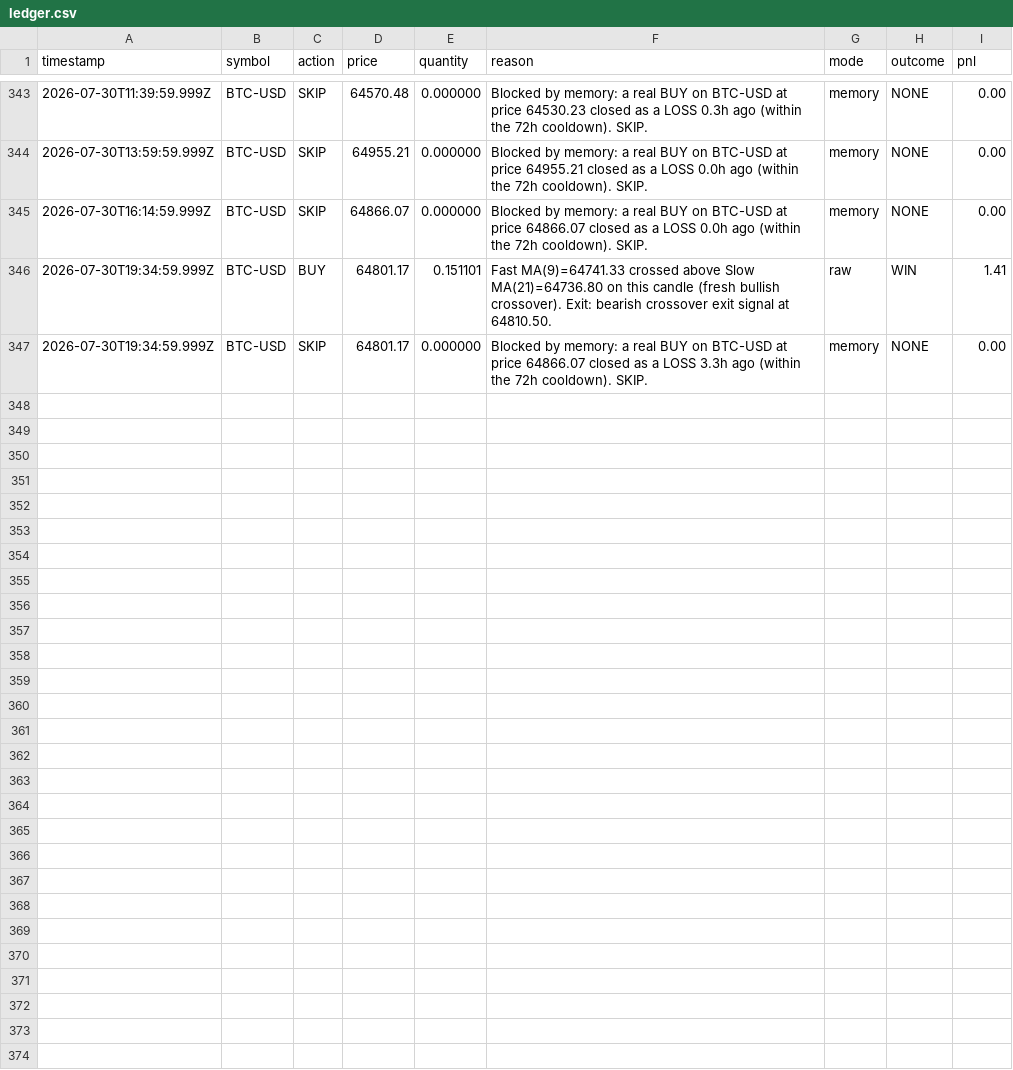
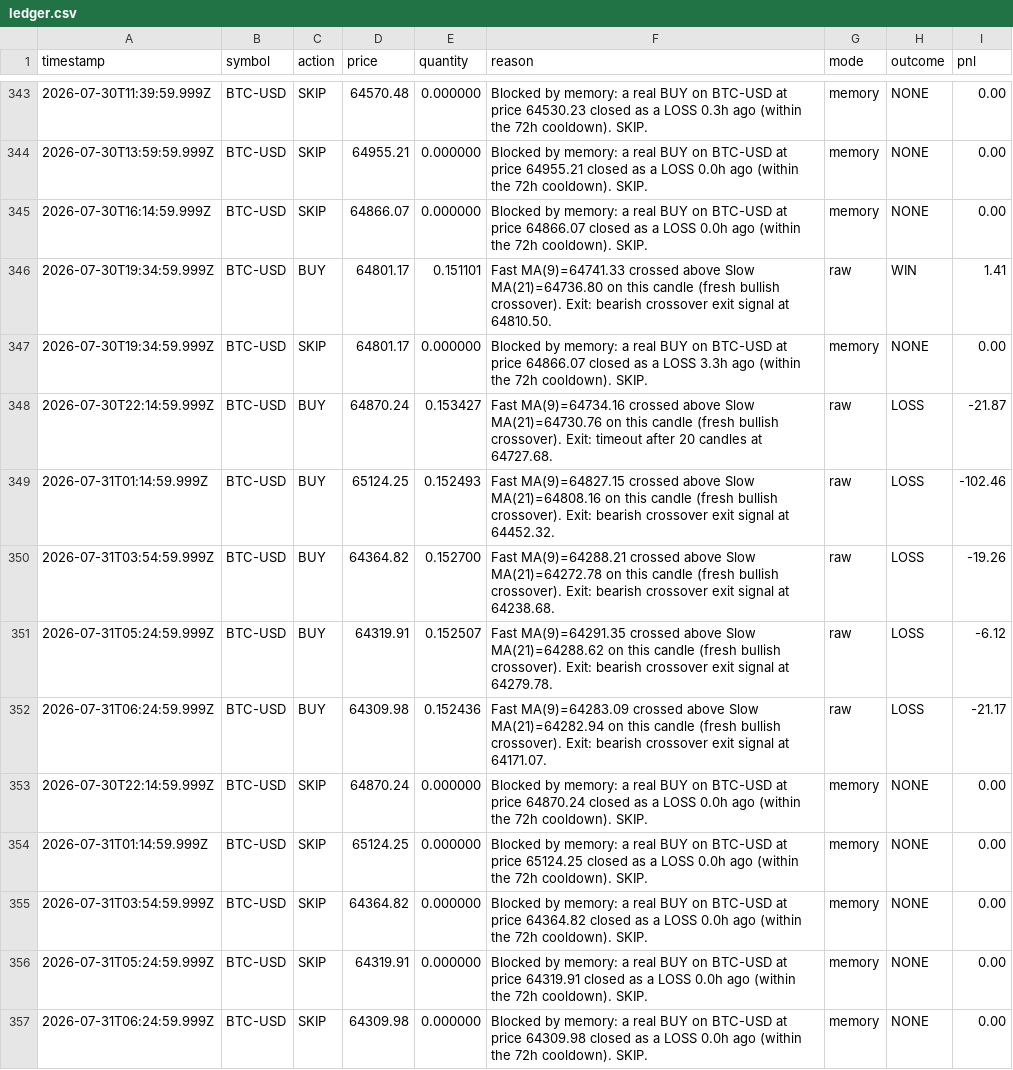
Before and after one commit to ahmadtarawiah1-lang/forex-hermes, a CSV file: paper-trading-bot/data/ledger.csv, drawn as a sheet; only a part is shown, gaps mark what is left out; the diff names each change by its address in the sheet, - before the commit and + after, or states it on an @@ line.

```diff
--- a/paper-trading-bot/data/ledger.csv
+++ b/paper-trading-bot/data/ledger.csv
+row 348: 2026-07-30T22:14:59.999Z | BTC-USD | BUY | 64870.24 | 0.153427 | Fast MA(9)=64734.16 crossed above Slow MA(21)=64730.76 on this candle (fresh bullish crossover). Exit: timeout after 20 candles at 64727.68. | raw | LOSS | -21.87
+row 349: 2026-07-31T01:14:59.999Z | BTC-USD | BUY | 65124.25 | 0.152493 | Fast MA(9)=64827.15 crossed above Slow MA(21)=64808.16 on this candle (fresh bullish crossover). Exit: bearish crossover exit signal at 64452.32. | raw | LOSS | -102.46
+row 350: 2026-07-31T03:54:59.999Z | BTC-USD | BUY | 64364.82 | 0.152700 | Fast MA(9)=64288.21 crossed above Slow MA(21)=64272.78 on this candle (fresh bullish crossover). Exit: bearish crossover exit signal at 64238.68. | raw | LOSS | -19.26
+row 351: 2026-07-31T05:24:59.999Z | BTC-USD | BUY | 64319.91 | 0.152507 | Fast MA(9)=64291.35 crossed above Slow MA(21)=64288.62 on this candle (fresh bullish crossover). Exit: bearish crossover exit signal at 64279.78. | raw | LOSS | -6.12
+row 352: 2026-07-31T06:24:59.999Z | BTC-USD | BUY | 64309.98 | 0.152436 | Fast MA(9)=64283.09 crossed above Slow MA(21)=64282.94 on this candle (fresh bullish crossover). Exit: bearish crossover exit signal at 64171.07. | raw | LOSS | -21.17
+row 353: 2026-07-30T22:14:59.999Z | BTC-USD | SKIP | 64870.24 | 0.000000 | Blocked by memory: a real BUY on BTC-USD at price 64870.24 closed as a LOSS 0.0h ago (within the 72h cooldown). SKIP. | memory | NONE | 0.00
+row 354: 2026-07-31T01:14:59.999Z | BTC-USD | SKIP | 65124.25 | 0.000000 | Blocked by memory: a real BUY on BTC-USD at price 65124.25 closed as a LOSS 0.0h ago (within the 72h cooldown). SKIP. | memory | NONE | 0.00
+row 355: 2026-07-31T03:54:59.999Z | BTC-USD | SKIP | 64364.82 | 0.000000 | Blocked by memory: a real BUY on BTC-USD at price 64364.82 closed as a LOSS 0.0h ago (within the 72h cooldown). SKIP. | memory | NONE | 0.00
+row 356: 2026-07-31T05:24:59.999Z | BTC-USD | SKIP | 64319.91 | 0.000000 | Blocked by memory: a real BUY on BTC-USD at price 64319.91 closed as a LOSS 0.0h ago (within the 72h cooldown). SKIP. | memory | NONE | 0.00
+row 357: 2026-07-31T06:24:59.999Z | BTC-USD | SKIP | 64309.98 | 0.000000 | Blocked by memory: a real BUY on BTC-USD at price 64309.98 closed as a LOSS 0.0h ago (within the 72h cooldown). SKIP. | memory | NONE | 0.00
```
Also changed, not shown: 2 other files.
